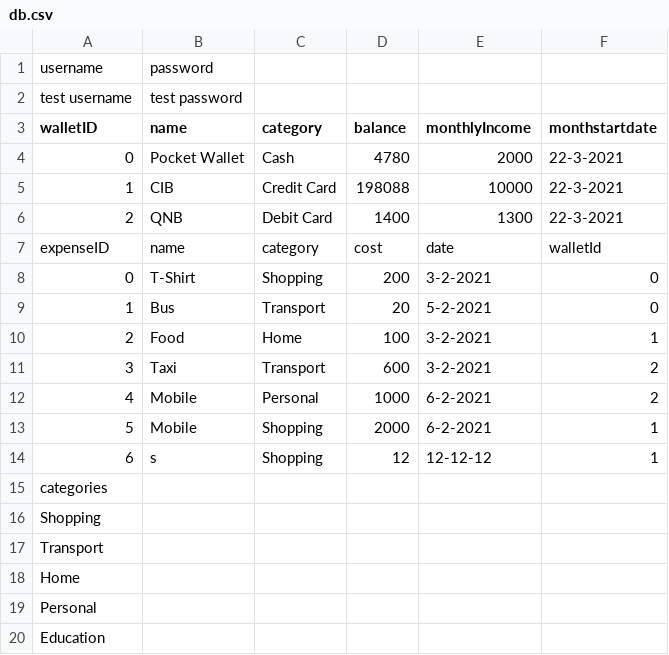
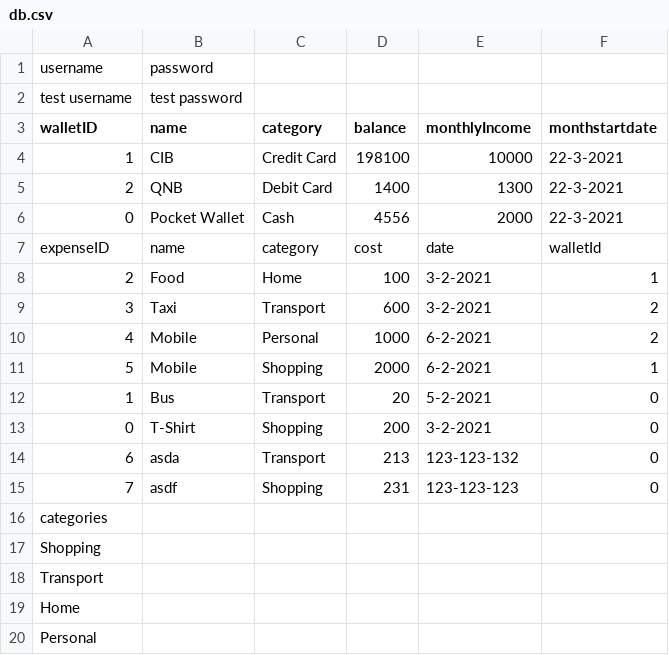
Before and after one commit to YP6/Monthly-Expenses-Manager, a CSV file: Monthly Expenses Manager/db.csv, drawn as a sheet; only a part is shown; the shorter side is filled out with more unchanged rows.

```diff
--- a/Monthly Expenses Manager/db.csv
+++ b/Monthly Expenses Manager/db.csv
@@ -3,8 +3,6 @@ test username,test password
 walletID,name,category,balance,monthlyIncome,monthstartdate
-0,Pocket Wallet,Cash,4780,2000,22-3-2021
-1,CIB,Credit Card,198088,10000,22-3-2021
+1,CIB,Credit Card,198100,10000,22-3-2021
 2,QNB,Debit Card,1400,1300,22-3-2021
+0,Pocket Wallet,Cash,4556,2000,22-3-2021
 expenseID,name,category,cost,date,walletId
-0,T-Shirt,Shopping,200,3-2-2021,0
-1,Bus,Transport,20,5-2-2021,0
 2,Food,Home,100,3-2-2021,1
@@ -13,3 +11,6 @@ expenseID,name,category,cost,date,walletId
 5,Mobile,Shopping,2000,6-2-2021,1
-6,s,Shopping,12,12-12-12,1
+1,Bus,Transport,20,5-2-2021,0
+0,T-Shirt,Shopping,200,3-2-2021,0
+6,asda,Transport,213,123-123-132,0
+7,asdf,Shopping,231,123-123-123,0
 categories
```
Also changed, not shown: 7 other files.
